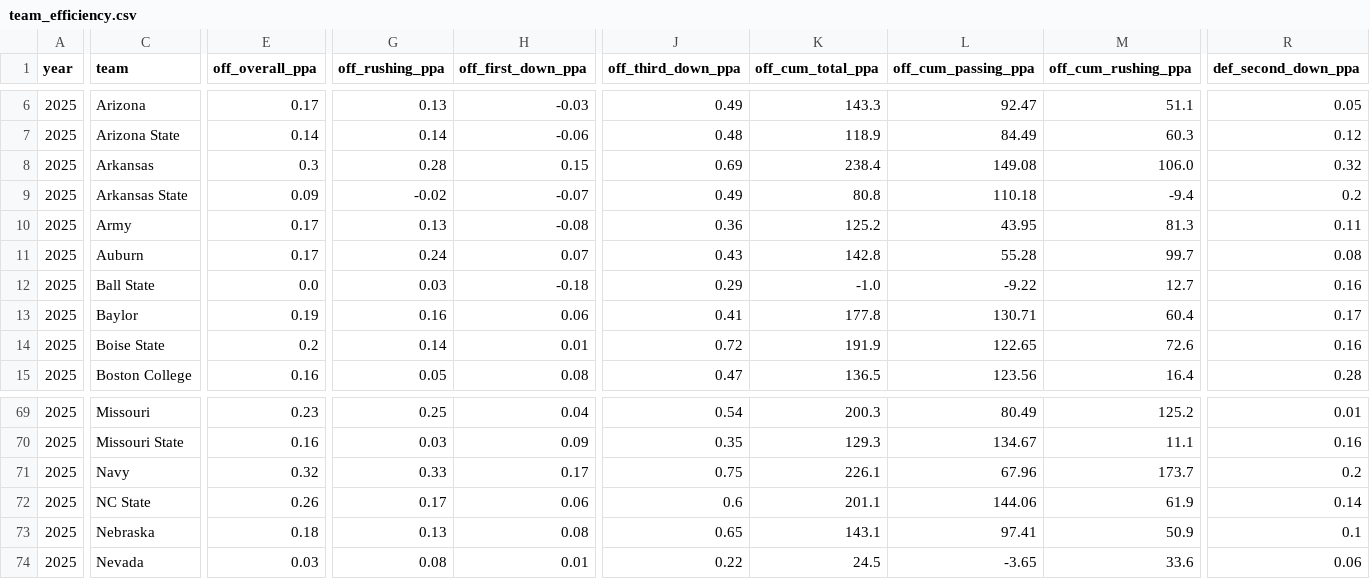
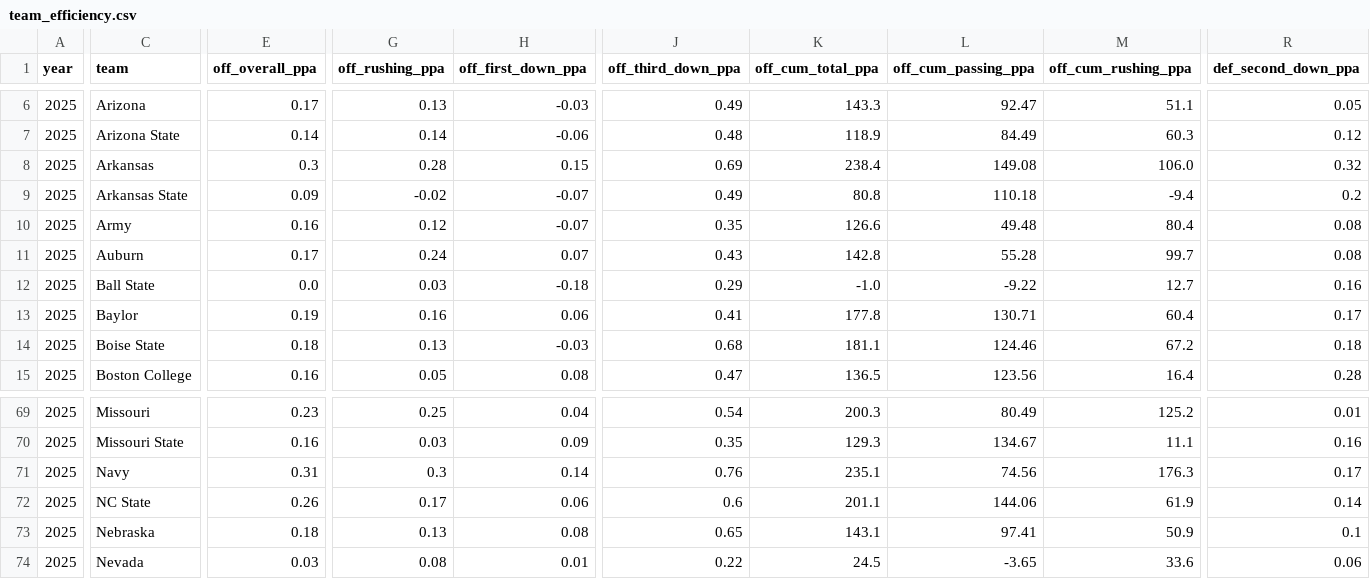
Before and after one commit to Clownworldenjoyer76/cfb_for_mat, a CSV file: team_efficiency.csv, drawn as a sheet; only a part is shown, gaps mark what is left out; the diff covers the shown part only; the diff names each change by its address in the sheet, - before the commit and + after, or states it on an @@ line.

```diff
--- a/team_efficiency.csv
+++ b/team_efficiency.csv
-E10 (off_overall_ppa): 0.17
+E10 (off_overall_ppa): 0.16
-G10 (off_rushing_ppa): 0.13
+G10 (off_rushing_ppa): 0.12
-H10 (off_first_down_ppa): -0.08
+H10 (off_first_down_ppa): -0.07
-J10 (off_third_down_ppa): 0.36
+J10 (off_third_down_ppa): 0.35
-K10 (off_cum_total_ppa): 125.2
+K10 (off_cum_total_ppa): 126.6
-L10 (off_cum_passing_ppa): 43.95
+L10 (off_cum_passing_ppa): 49.48
-M10 (off_cum_rushing_ppa): 81.3
+M10 (off_cum_rushing_ppa): 80.4
-R10 (def_second_down_ppa): 0.11
+R10 (def_second_down_ppa): 0.08
-E14 (off_overall_ppa): 0.2
+E14 (off_overall_ppa): 0.18
-G14 (off_rushing_ppa): 0.14
+G14 (off_rushing_ppa): 0.13
-H14 (off_first_down_ppa): 0.01
+H14 (off_first_down_ppa): -0.03
-J14 (off_third_down_ppa): 0.72
+J14 (off_third_down_ppa): 0.68
-K14 (off_cum_total_ppa): 191.9
+K14 (off_cum_total_ppa): 181.1
-L14 (off_cum_passing_ppa): 122.65
+L14 (off_cum_passing_ppa): 124.46
-M14 (off_cum_rushing_ppa): 72.6
+M14 (off_cum_rushing_ppa): 67.2
-R14 (def_second_down_ppa): 0.16
+R14 (def_second_down_ppa): 0.18
-E71 (off_overall_ppa): 0.32
+E71 (off_overall_ppa): 0.31
-G71 (off_rushing_ppa): 0.33
+G71 (off_rushing_ppa): 0.3
-H71 (off_first_down_ppa): 0.17
+H71 (off_first_down_ppa): 0.14
-J71 (off_third_down_ppa): 0.75
+J71 (off_third_down_ppa): 0.76
-K71 (off_cum_total_ppa): 226.1
+K71 (off_cum_total_ppa): 235.1
-L71 (off_cum_passing_ppa): 67.96
+L71 (off_cum_passing_ppa): 74.56
-M71 (off_cum_rushing_ppa): 173.7
+M71 (off_cum_rushing_ppa): 176.3
-R71 (def_second_down_ppa): 0.2
+R71 (def_second_down_ppa): 0.17
```
Also changed, not shown: 36 edited cells elsewhere in this file, 1 other file.
